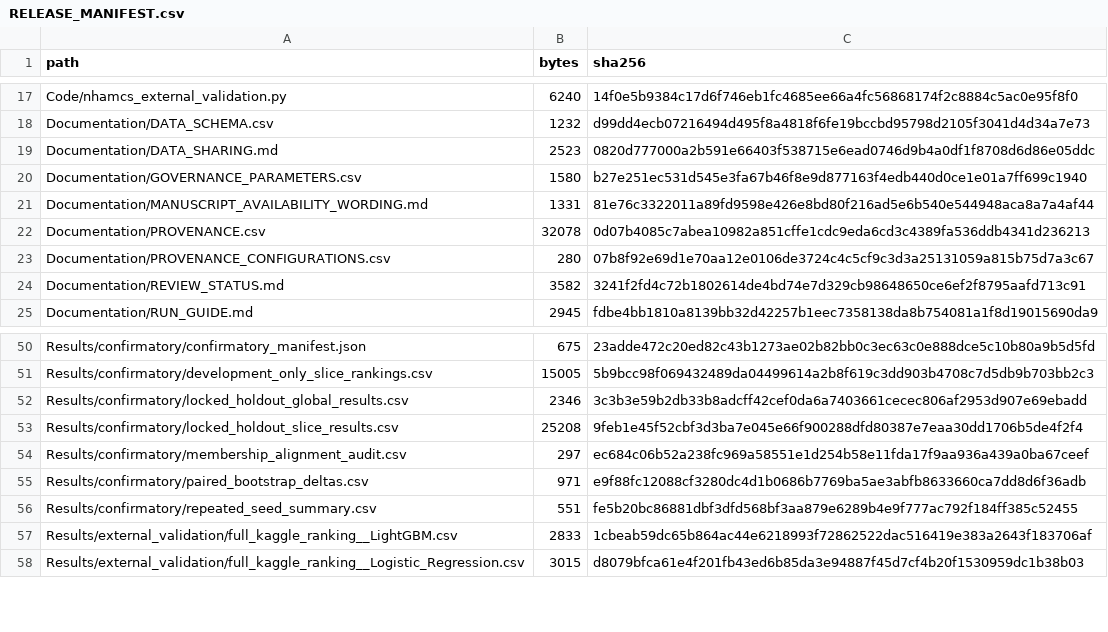
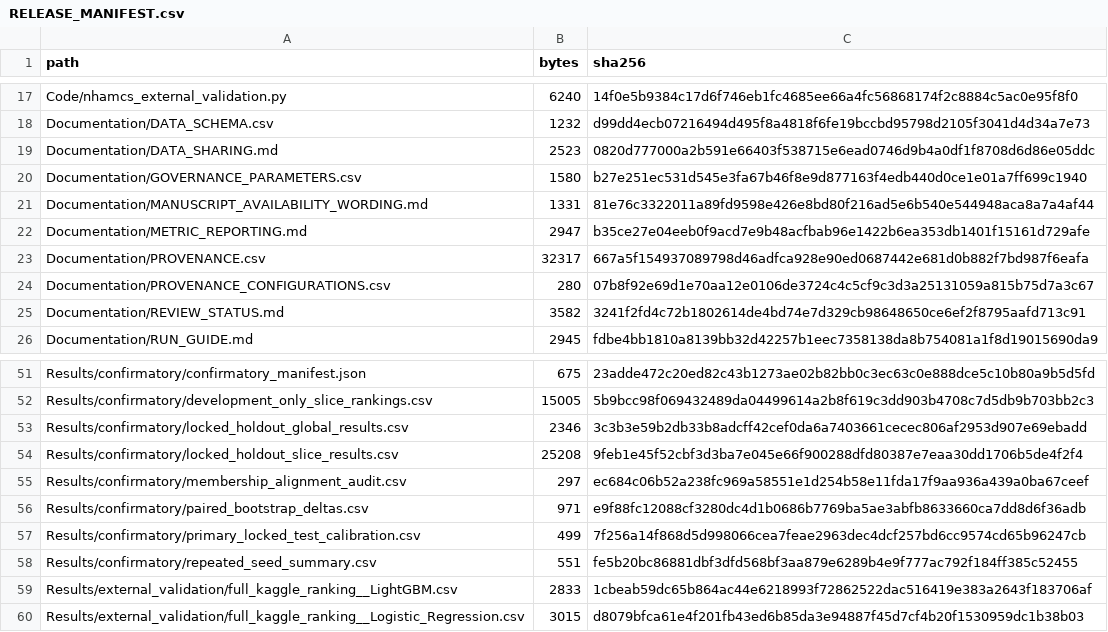
Before and after one commit to nazir-mi/governed-basic-asap, a CSV file: RELEASE_MANIFEST.csv, drawn as a sheet; only a part is shown, gaps mark what is left out.

```diff
--- a/RELEASE_MANIFEST.csv
+++ b/RELEASE_MANIFEST.csv
@@ -21,3 +21,4 @@ Documentation/GOVERNANCE_PARAMETERS.csv,1580,b27e251ec531d545e3fa67b46f8e9d87716
 Documentation/MANUSCRIPT_AVAILABILITY_WORDING.md,1331,81e76c3322011a89fd9598e426e8bd80f216ad5e6b540e544948aca8a7a4af44
-Documentation/PROVENANCE.csv,32078,0d07b4085c7abea10982a851cffe1cdc9eda6cd3c4389fa536ddb4341d236213
+Documentation/METRIC_REPORTING.md,2947,b35ce27e04eeb0f9acd7e9b48acfbab96e1422b6ea353db1401f15161d729afe
+Documentation/PROVENANCE.csv,32317,667a5f154937089798d46adfca928e90ed0687442e681d0b882f7bd987f6eafa
 Documentation/PROVENANCE_CONFIGURATIONS.csv,280,07b8f92e69d1e70aa12e0106de3724c4c5cf9c3d3a25131059a815b75d7a3c67
@@ -55,2 +56,3 @@ Results/confirmatory/membership_alignment_audit.csv,297,ec684c06b52a238fc969a585
 Results/confirmatory/paired_bootstrap_deltas.csv,971,e9f88fc12088cf3280dc4d1b0686b7769ba5ae3abfb8633660ca7dd8d6f36adb
+Results/confirmatory/primary_locked_test_calibration.csv,499,7f256a14f868d5d998066cea7feae2963dec4dcf257bd6cc9574cd65b96247cb
 Results/confirmatory/repeated_seed_summary.csv,551,fe5b20bc86881dbf3dfd568bf3aa879e6289b4e9f777ac792f184ff385c52455
```
Also changed, not shown: Documentation/PROVENANCE.csv, 2 other files.
